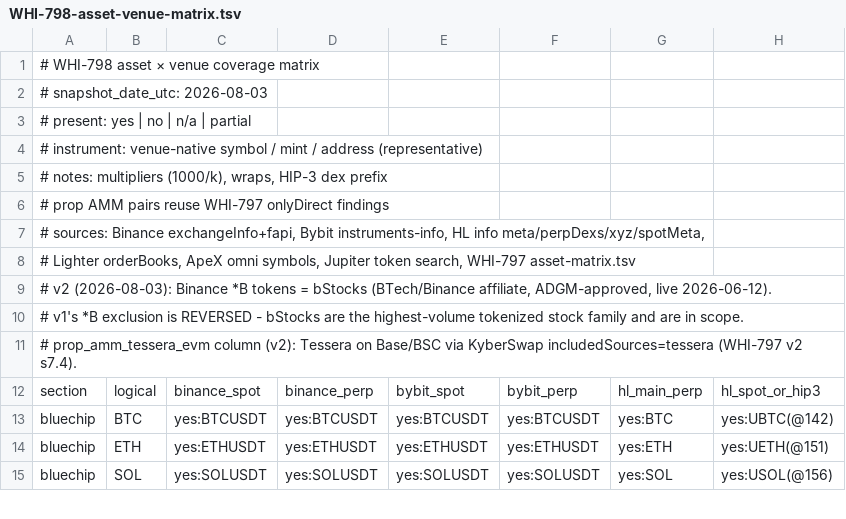
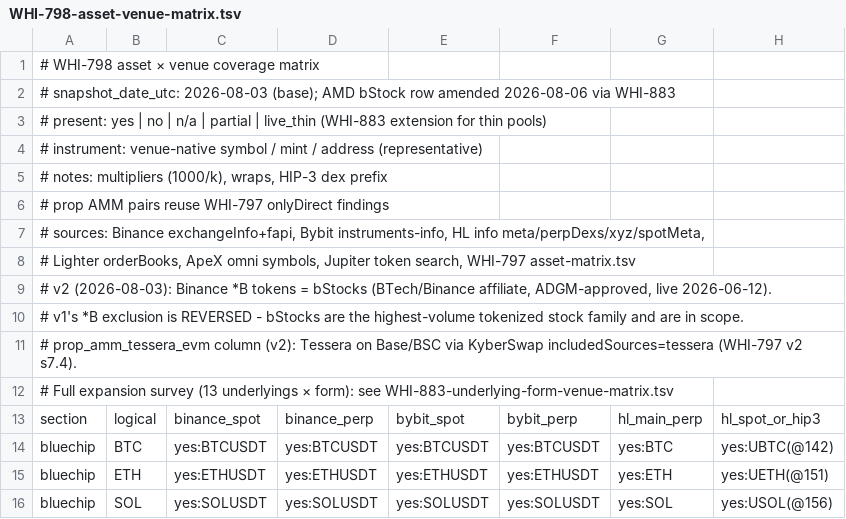
Before and after one commit to Whisker17/spread-comparison-tools, a TSV file: docs/research/samples/WHI-798-asset-venue-matrix.tsv, drawn as a sheet; only a part is shown; rows hold the shown columns only; the diff names each change by its address in the sheet, - before the commit and + after, or states it on an @@ line.

```diff
--- a/docs/research/samples/WHI-798-asset-venue-matrix.tsv
+++ b/docs/research/samples/WHI-798-asset-venue-matrix.tsv
-A2: …snapshot_date_utc: 2026-08-03
+A2: …snapshot_date_utc: 2026-08-03 (base); AMD bStock row amended 2026-08-06 via WHI-883
-A3: …| partial
+A3: …| partial | live_thin (WHI-883 extension for thin pools)
+row 12: # Full expansion survey (13 underlyings × form): see WHI-883-underlying-form-venue-matrix.tsv
```
Also changed, not shown: docs/research/samples/WHI-883-underlying-form-venue-matrix.tsv, docs/research/samples/whi-883-raw/probe_rows.csv, 7 other files.
